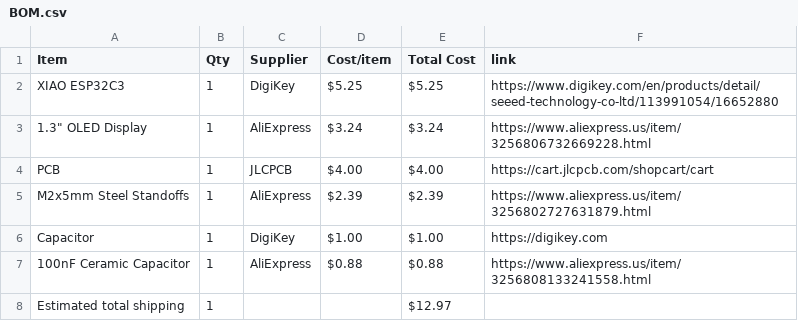
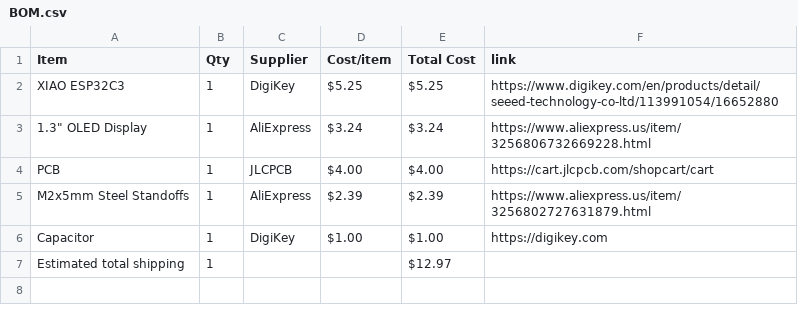
Before and after one commit to araschke001-commits/Weather-Display, a CSV file: BOM.csv, drawn as a sheet; the diff names each change by its address in the sheet, - before the commit and + after, or states it on an @@ line.

Commit message:
Sync Weather Display from Half Life

```diff
--- a/BOM.csv
+++ b/BOM.csv
-row 7: 100nF Ceramic Capacitor | 1 | AliExpress | $0.88 | $0.88 | https://www.aliexpress.us/item/3256808133241558.html
```
